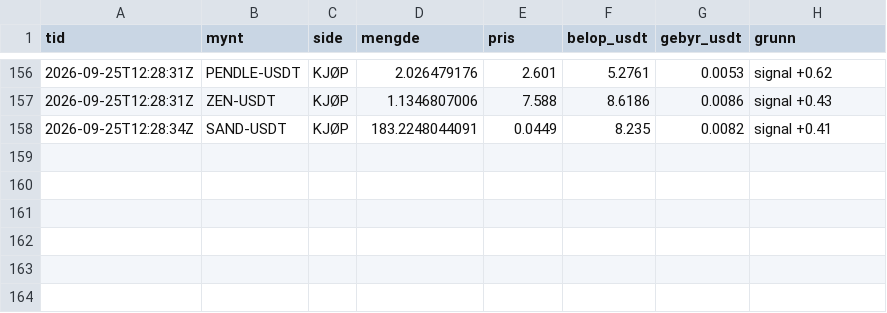
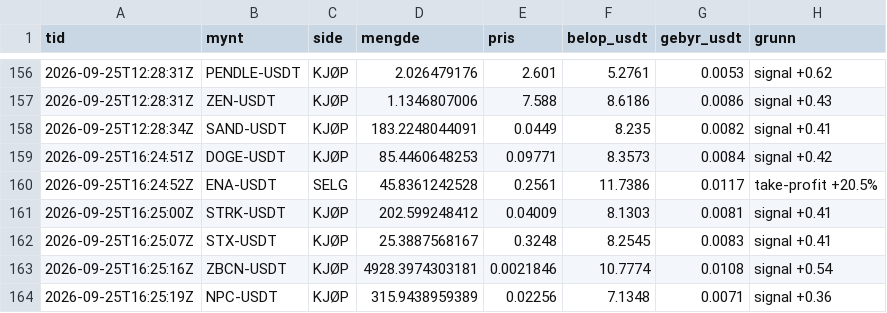
Before and after one commit to bjornandre-jpg/krypto-dashboard, a CSV file: state/krypto100/handler.csv, drawn as a sheet; only a part is shown, gaps mark what is left out.

```diff
--- a/state/krypto100/handler.csv
+++ b/state/krypto100/handler.csv
@@ -158 +158,7 @@ tid,mynt,side,mengde,pris,belop_usdt,gebyr_usdt,grunn
 2026-09-25T12:28:34Z,SAND-USDT,KJØP,183.2248044091,0.0449,8.235,0.0082,signal +0.41
+2026-09-25T16:24:51Z,DOGE-USDT,KJØP,85.4460648253,0.09771,8.3573,0.0084,signal +0.42
+2026-09-25T16:24:52Z,ENA-USDT,SELG,45.8361242528,0.2561,11.7386,0.0117,take-profit +20.5%
+2026-09-25T16:25:00Z,STRK-USDT,KJØP,202.599248412,0.04009,8.1303,0.0081,signal +0.41
+2026-09-25T16:25:07Z,STX-USDT,KJØP,25.3887568167,0.3248,8.2545,0.0083,signal +0.41
+2026-09-25T16:25:16Z,ZBCN-USDT,KJØP,4928.3974303181,0.0021846,10.7774,0.0108,signal +0.54
+2026-09-25T16:25:19Z,NPC-USDT,KJØP,315.9438959389,0.02256,7.1348,0.0071,signal +0.36
```
Also changed, not shown: state/krypto50/egenkapital.csv, state/krypto50/handler.csv, 13 other files.
